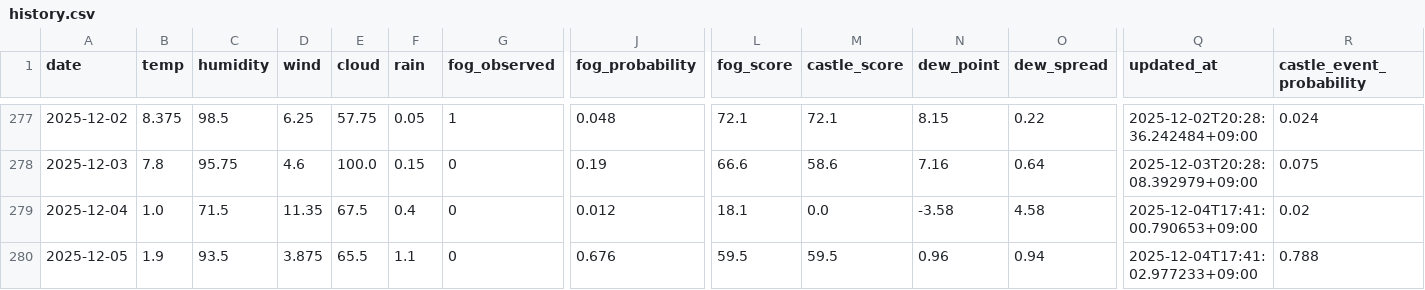
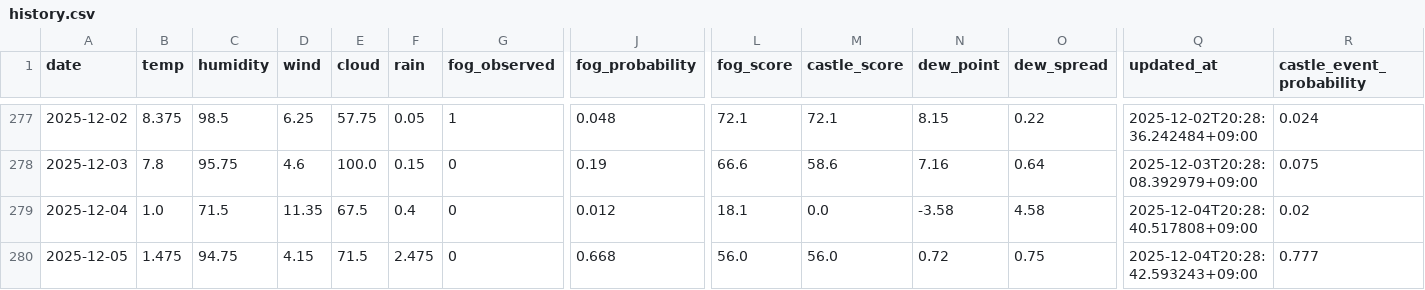
Before and after one commit to 2Gsasaki/skycastle-ai, a CSV file: data/history.csv, drawn as a sheet; only a part is shown, gaps mark what is left out; the diff names each change by its address in the sheet, - before the commit and + after, or states it on an @@ line.

```diff
--- a/data/history.csv
+++ b/data/history.csv
-Q279 (updated_at): 2025-12-04T17:41:00.790653+09:00
+Q279 (updated_at): 2025-12-04T20:28:40.517808+09:00
-B280 (temp): 1.9
+B280 (temp): 1.475
-C280 (humidity): 93.5
+C280 (humidity): 94.75
-D280 (wind): 3.875
+D280 (wind): 4.15
-E280 (cloud): 65.5
+E280 (cloud): 71.5
-F280 (rain): 1.1
+F280 (rain): 2.475
-J280 (fog_probability): 0.676
+J280 (fog_probability): 0.668
-L280 (fog_score): 59.5
+L280 (fog_score): 56.0
-M280 (castle_score): 59.5
+M280 (castle_score): 56.0
-N280 (dew_point): 0.96
+N280 (dew_point): 0.72
-O280 (dew_spread): 0.94
+O280 (dew_spread): 0.75
-Q280 (updated_at): 2025-12-04T17:41:02.977233+09:00
+Q280 (updated_at): 2025-12-04T20:28:42.593243+09:00
-R280 (castle_event_probability): 0.788
+R280 (castle_event_probability): 0.777
```
Also changed, not shown: 5 other files.
